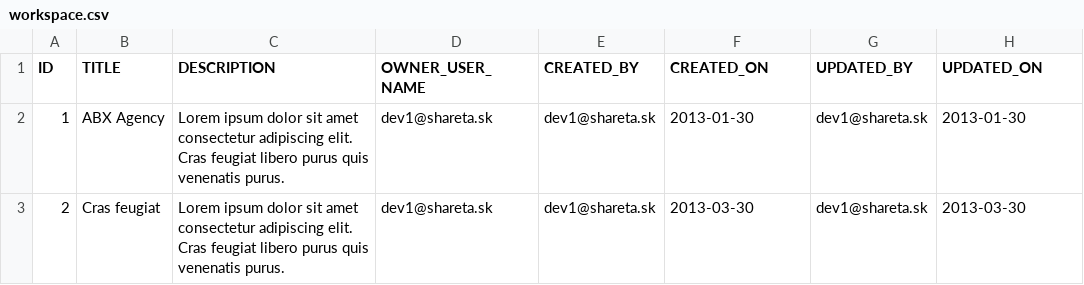
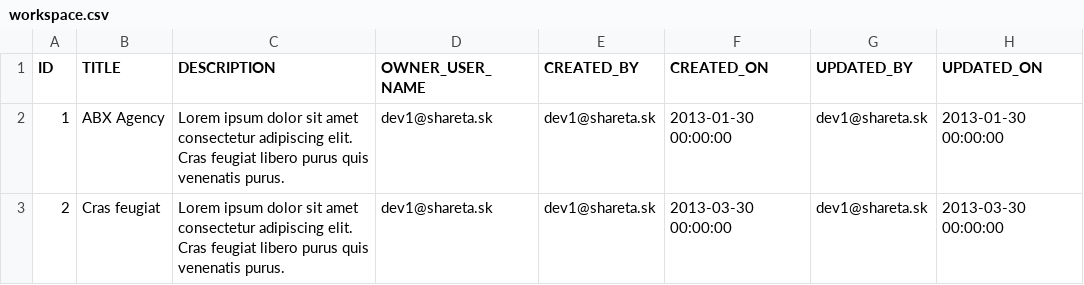
Before and after one commit to sharetask/sharetask, a CSV file: database/src/main/resources/db/migration/dev/workspace.csv, drawn as a sheet.

```diff
--- a/database/src/main/resources/db/migration/dev/workspace.csv
+++ b/database/src/main/resources/db/migration/dev/workspace.csv
@@ -1,3 +1,3 @@
 ID,TITLE,DESCRIPTION,OWNER_USER_NAME,CREATED_BY,CREATED_ON,UPDATED_BY,UPDATED_ON
-1,ABX Agency,Lorem ipsum dolor sit amet consectetur adipiscing elit. Cras feugiat libero purus quis venenatis purus.,dev1@shareta.sk,dev1@shareta.sk,2013-01-30,dev1@shareta.sk,2013-01-30
-2,Cras feugiat,Lorem ipsum dolor sit amet consectetur adipiscing elit. Cras feugiat libero purus quis venenatis purus.,dev1@shareta.sk,dev1@shareta.sk,2013-03-30,dev1@shareta.sk,2013-03-30
+1,ABX Agency,Lorem ipsum dolor sit amet consectetur adipiscing elit. Cras feugiat libero purus quis venenatis purus.,dev1@shareta.sk,dev1@shareta.sk,2013-01-30 00:00:00,dev1@shareta.sk,2013-01-30 00:00:00
+2,Cras feugiat,Lorem ipsum dolor sit amet consectetur adipiscing elit. Cras feugiat libero purus quis venenatis purus.,dev1@shareta.sk,dev1@shareta.sk,2013-03-30 00:00:00,dev1@shareta.sk,2013-03-30 00:00:00
```
Also changed, not shown: database/src/main/resources/db/migration/dev/comment.csv, database/src/main/resources/db/migration/dev/task.csv, 4 other files.
